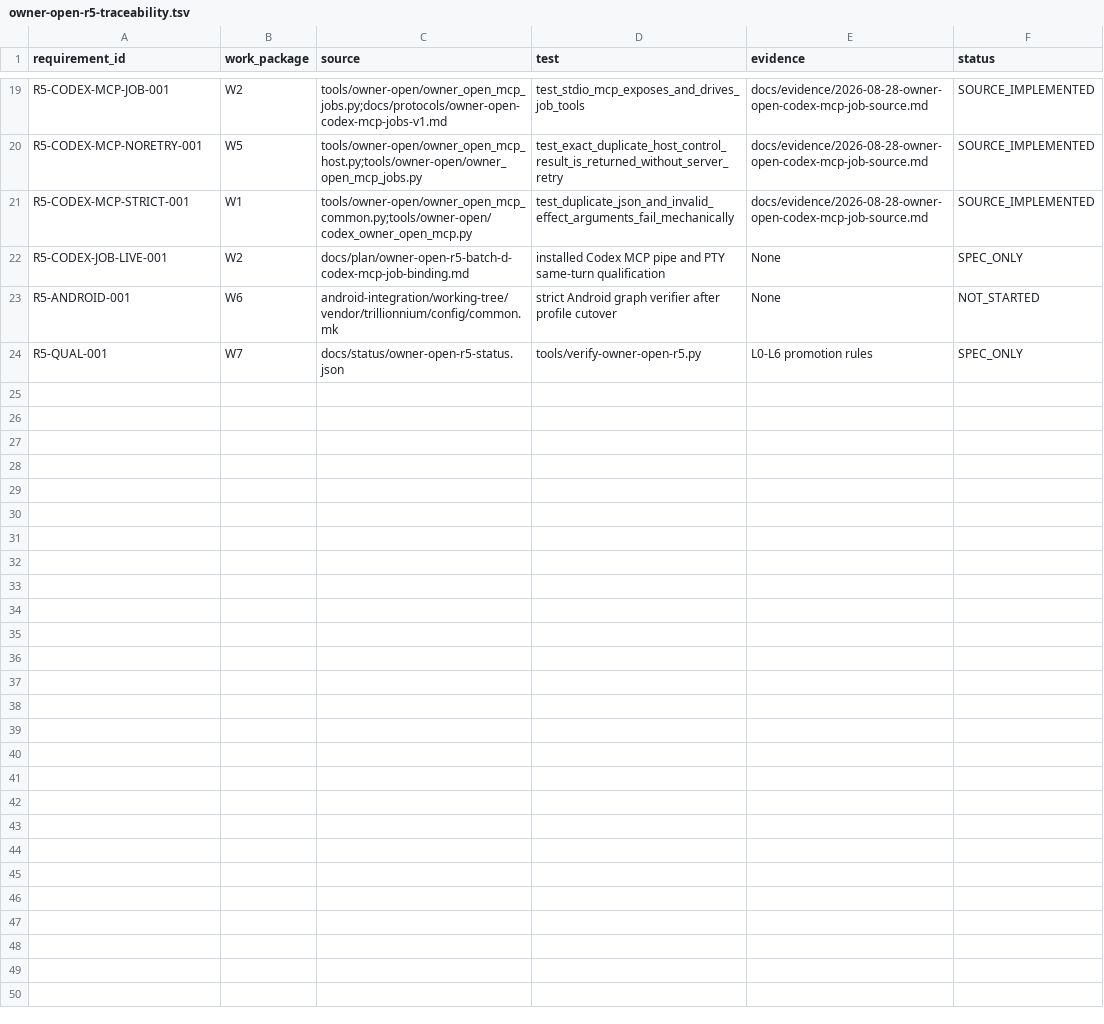
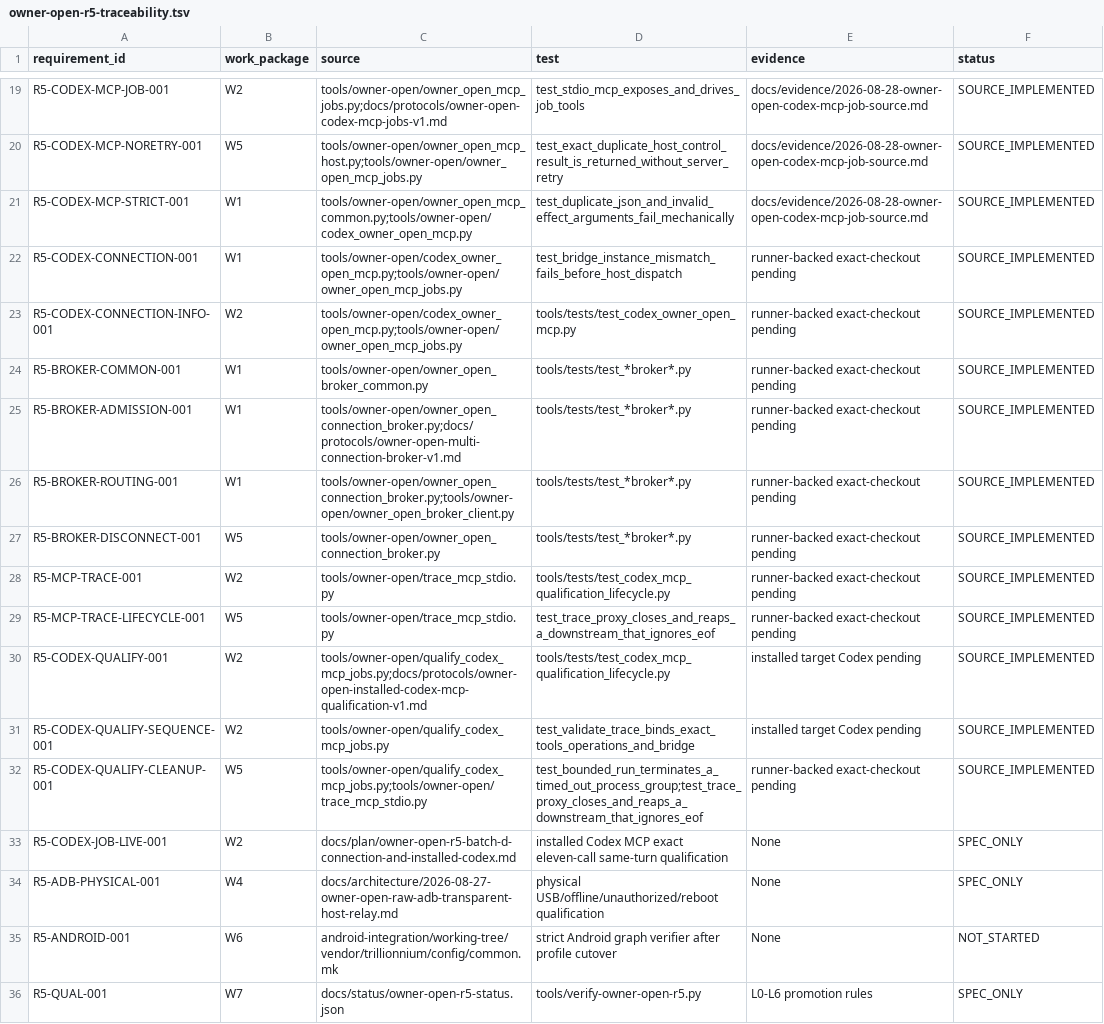
Before and after one commit to TrillionniumFoundation/trillionnium-os, a TSV file: docs/status/owner-open-r5-traceability.tsv, drawn as a sheet; only a part is shown, gaps mark what is left out.

Commit message:
traceability: bind broker and installed-Codex qualification

```diff
--- a/docs/status/owner-open-r5-traceability.tsv
+++ b/docs/status/owner-open-r5-traceability.tsv
@@ -21,3 +21,15 @@ R5-CODEX-MCP-NORETRY-001	W5	tools/owner-open/owner_open_mcp_host.py;tools/owner-
 R5-CODEX-MCP-STRICT-001	W1	tools/owner-open/owner_open_mcp_common.py;tools/owner-open/codex_owner_open_mcp.py	test_duplicate_json_and_invalid_effect_arguments_fail_mechanically	docs/evidence/2026-08-28-owner-open-codex-mcp-job-source.md	SOURCE_IMPLEMENTED
-R5-CODEX-JOB-LIVE-001	W2	docs/plan/owner-open-r5-batch-d-codex-mcp-job-binding.md	installed Codex MCP pipe and PTY same-turn qualification	None	SPEC_ONLY
+R5-CODEX-CONNECTION-001	W1	tools/owner-open/codex_owner_open_mcp.py;tools/owner-open/owner_open_mcp_jobs.py	test_bridge_instance_mismatch_fails_before_host_dispatch	runner-backed exact-checkout pending	SOURCE_IMPLEMENTED
+R5-CODEX-CONNECTION-INFO-001	W2	tools/owner-open/codex_owner_open_mcp.py;tools/owner-open/owner_open_mcp_jobs.py	tools/tests/test_codex_owner_open_mcp.py	runner-backed exact-checkout pending	SOURCE_IMPLEMENTED
+R5-BROKER-COMMON-001	W1	tools/owner-open/owner_open_broker_common.py	tools/tests/test_*broker*.py	runner-backed exact-checkout pending	SOURCE_IMPLEMENTED
+R5-BROKER-ADMISSION-001	W1	tools/owner-open/owner_open_connection_broker.py;docs/protocols/owner-open-multi-connection-broker-v1.md	tools/tests/test_*broker*.py	runner-backed exact-checkout pending	SOURCE_IMPLEMENTED
+R5-BROKER-ROUTING-001	W1	tools/owner-open/owner_open_connection_broker.py;tools/owner-open/owner_open_broker_client.py	tools/tests/test_*broker*.py	runner-backed exact-checkout pending	SOURCE_IMPLEMENTED
+R5-BROKER-DISCONNECT-001	W5	tools/owner-open/owner_open_connection_broker.py	tools/tests/test_*broker*.py	runner-backed exact-checkout pending	SOURCE_IMPLEMENTED
+R5-MCP-TRACE-001	W2	tools/owner-open/trace_mcp_stdio.py	tools/tests/test_codex_mcp_qualification_lifecycle.py	runner-backed exact-checkout pending	SOURCE_IMPLEMENTED
+R5-MCP-TRACE-LIFECYCLE-001	W5	tools/owner-open/trace_mcp_stdio.py	test_trace_proxy_closes_and_reaps_a_downstream_that_ignores_eof	runner-backed exact-checkout pending	SOURCE_IMPLEMENTED
+R5-CODEX-QUALIFY-001	W2	tools/owner-open/qualify_codex_mcp_jobs.py;docs/protocols/owner-open-installed-codex-mcp-qualification-v1.md	tools/tests/test_codex_mcp_qualification_lifecycle.py	installed target Codex pending	SOURCE_IMPLEMENTED
+R5-CODEX-QUALIFY-SEQUENCE-001	W2	tools/owner-open/qualify_codex_mcp_jobs.py	test_validate_trace_binds_exact_tools_operations_and_bridge	installed target Codex pending	SOURCE_IMPLEMENTED
+R5-CODEX-QUALIFY-CLEANUP-001	W5	tools/owner-open/qualify_codex_mcp_jobs.py;tools/owner-open/trace_mcp_stdio.py	test_bounded_run_terminates_a_timed_out_process_group;test_trace_proxy_closes_and_reaps_a_downstream_that_ignores_eof	runner-backed exact-checkout pending	SOURCE_IMPLEMENTED
+R5-CODEX-JOB-LIVE-001	W2	docs/plan/owner-open-r5-batch-d-connection-and-installed-codex.md	installed Codex MCP exact eleven-call same-turn qualification	None	SPEC_ONLY
+R5-ADB-PHYSICAL-001	W4	docs/architecture/2026-08-27-owner-open-raw-adb-transparent-host-relay.md	physical USB/offline/unauthorized/reboot qualification	None	SPEC_ONLY
 R5-ANDROID-001	W6	android-integration/working-tree/vendor/trillionnium/config/common.mk	strict Android graph verifier after profile cutover	None	NOT_STARTED
```
